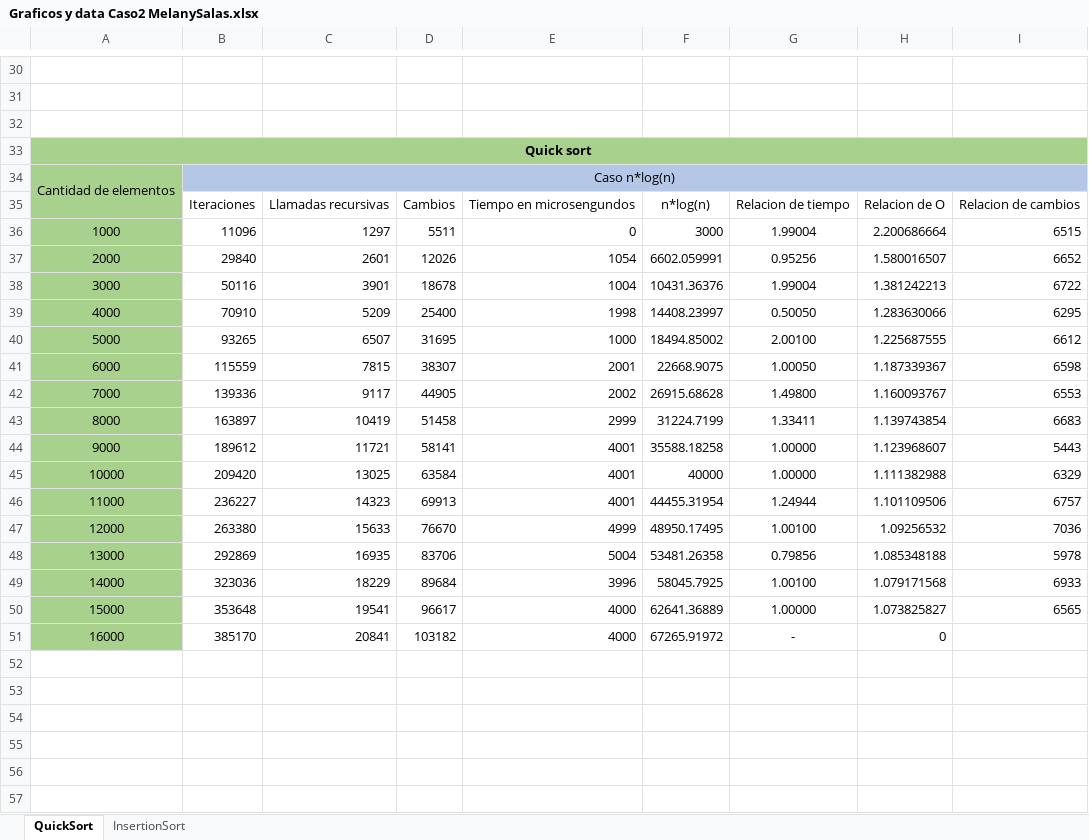
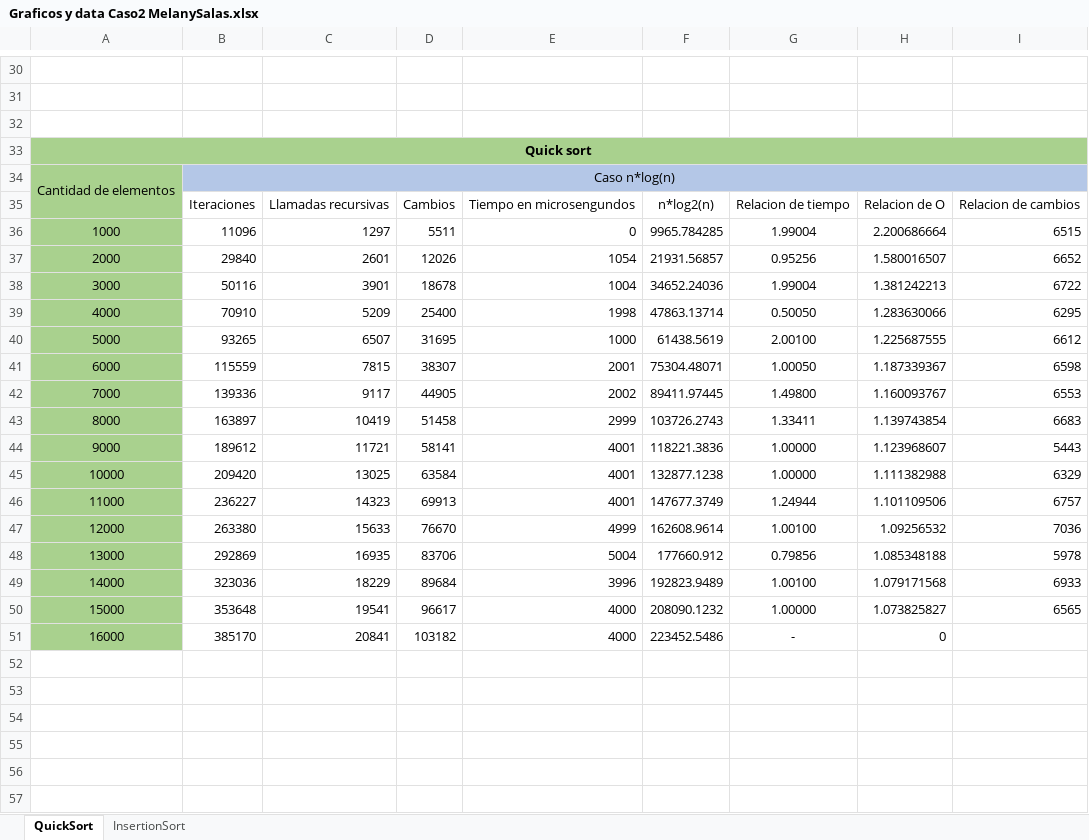
Before and after one commit to MelSaFer/Caso-2-Analisis-de-algoritmos, an Excel workbook: Graficos y data Caso2 MelanySalas.xlsx, sheet QuickSort, drawn as a sheet; only a part is shown, gaps mark what is left out; values as stored, in another font and other column widths than the file's, no borders; charts and pictures not drawn; the diff names each change by its address in the sheet, - before the commit and + after, or states it on an @@ line.

```diff
--- a/Graficos y data Caso2 MelanySalas.xlsx (sheet QuickSort)
+++ b/Graficos y data Caso2 MelanySalas.xlsx (sheet QuickSort)
-F35: n*log(n)
+F35: n*log2(n)
-F36: 3000
+F36: 9965.784285
-F37: 6602.059991
+F37: 21931.56857
-F38: 10431.36376
+F38: 34652.24036
-F39: 14408.23997
+F39: 47863.13714
-F40: 18494.85002
+F40: 61438.5619
-F41: 22668.9075
+F41: 75304.48071
-F42: 26915.68628
+F42: 89411.97445
-F43: 31224.7199
+F43: 103726.2743
-F44: 35588.18258
+F44: 118221.3836
-F45: 40000
+F45: 132877.1238
-F46: 44455.31954
+F46: 147677.3749
-F47: 48950.17495
+F47: 162608.9614
-F48: 53481.26358
+F48: 177660.912
-F49: 58045.7925
+F49: 192823.9489
-F50: 62641.36889
+F50: 208090.1232
-F51: 67265.91972
+F51: 223452.5486
```
Also changed, not shown: charts or pictures, 6 other files.
